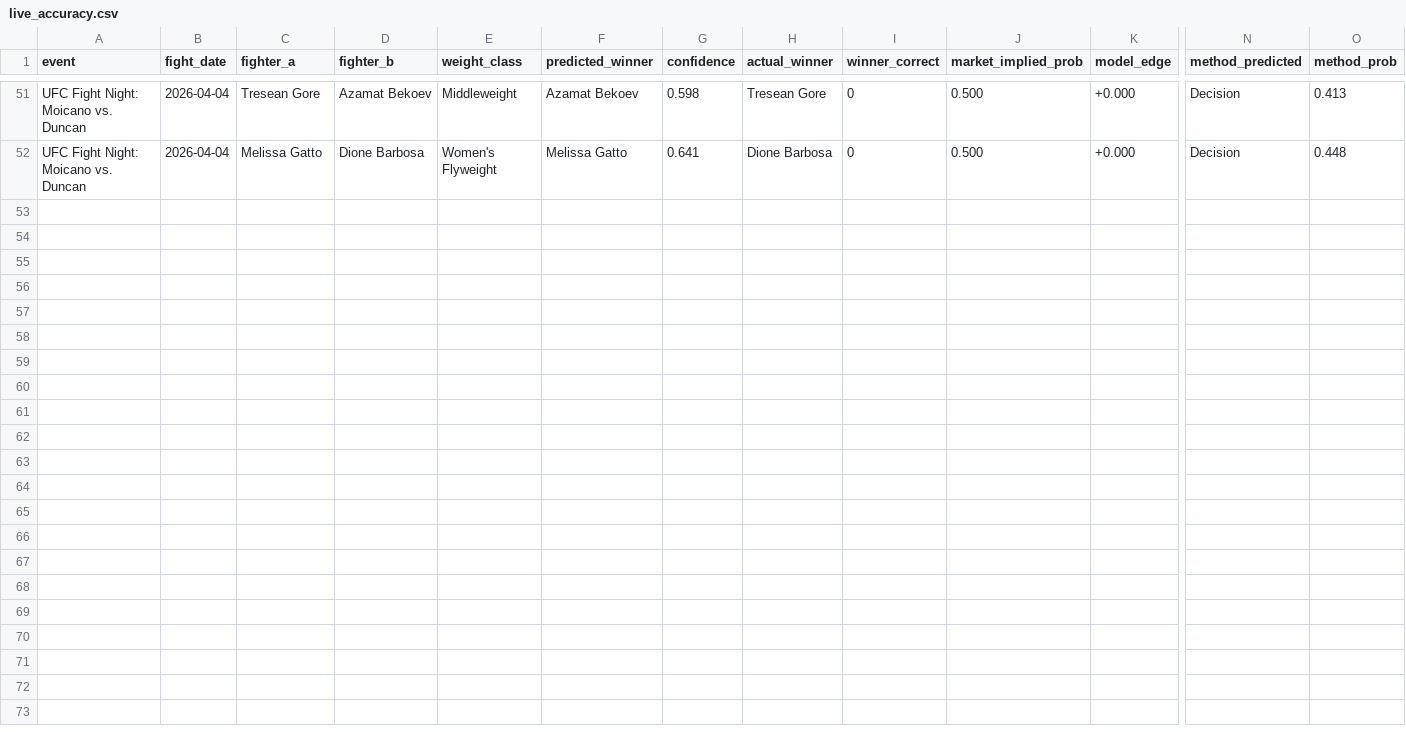
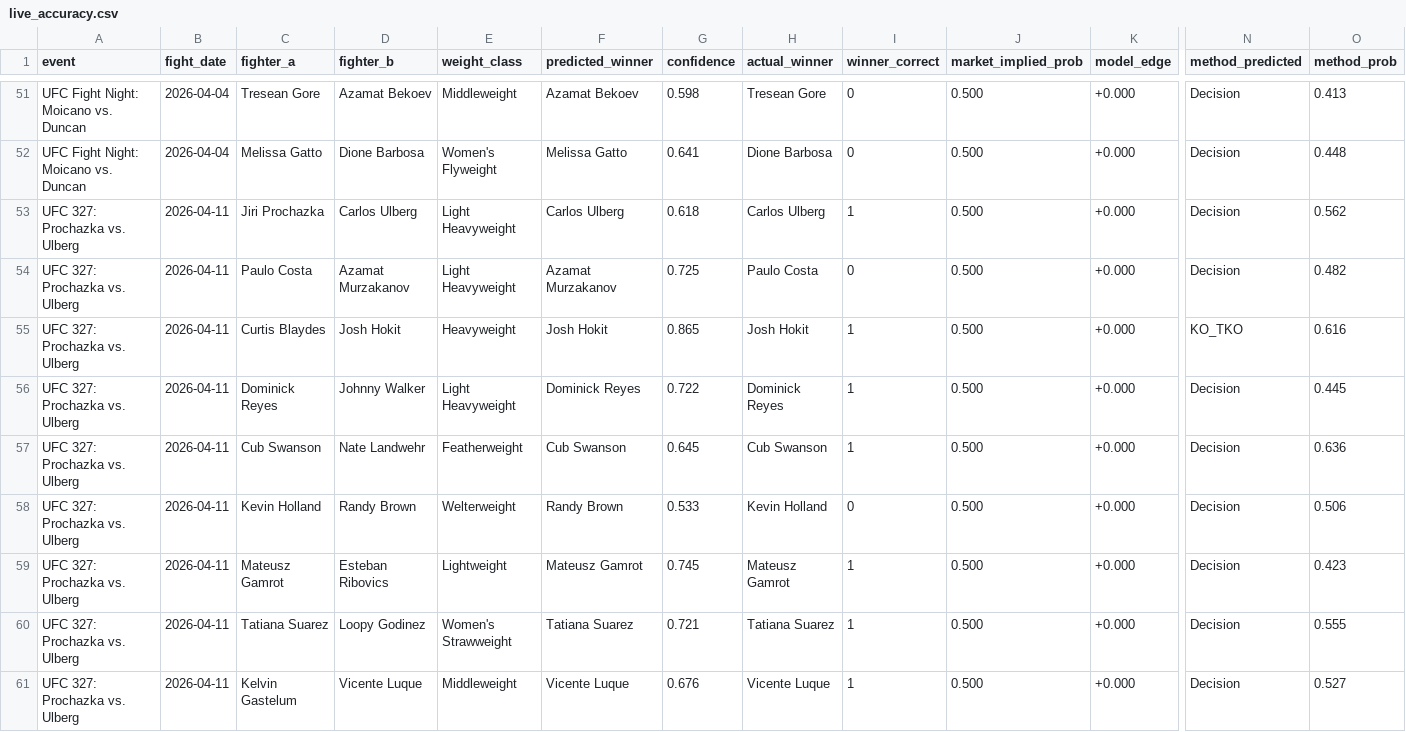
Before and after one commit to matthewlillo74/UFC_predictor, a CSV file: data/predictions/live_accuracy.csv, drawn as a sheet; only a part is shown, gaps mark what is left out; rows hold the shown columns only; the diff names each change by its address in the sheet, - before the commit and + after, or states it on an @@ line.

Commit message:
post-event: UFC 327 scored

```diff
--- a/data/predictions/live_accuracy.csv
+++ b/data/predictions/live_accuracy.csv
+row 53: UFC 327: Prochazka vs. Ulberg | 2026-04-11 | Jiri Prochazka | Carlos Ulberg | Light Heavyweight | Carlos Ulberg | 0.618 | Carlos Ulberg | 1 | 0.500 | +0.000 | Decision | 0.562
+row 54: UFC 327: Prochazka vs. Ulberg | 2026-04-11 | Paulo Costa | Azamat Murzakanov | Light Heavyweight | Azamat Murzakanov | 0.725 | Paulo Costa | 0 | 0.500 | +0.000 | Decision | 0.482
+row 55: UFC 327: Prochazka vs. Ulberg | 2026-04-11 | Curtis Blaydes | Josh Hokit | Heavyweight | Josh Hokit | 0.865 | Josh Hokit | 1 | 0.500 | +0.000 | KO_TKO | 0.616
+row 56: UFC 327: Prochazka vs. Ulberg | 2026-04-11 | Dominick Reyes | Johnny Walker | Light Heavyweight | Dominick Reyes | 0.722 | Dominick Reyes | 1 | 0.500 | +0.000 | Decision | 0.445
+row 57: UFC 327: Prochazka vs. Ulberg | 2026-04-11 | Cub Swanson | Nate Landwehr | Featherweight | Cub Swanson | 0.645 | Cub Swanson | 1 | 0.500 | +0.000 | Decision | 0.636
+row 58: UFC 327: Prochazka vs. Ulberg | 2026-04-11 | Kevin Holland | Randy Brown | Welterweight | Randy Brown | 0.533 | Kevin Holland | 0 | 0.500 | +0.000 | Decision | 0.506
+row 59: UFC 327: Prochazka vs. Ulberg | 2026-04-11 | Mateusz Gamrot | Esteban Ribovics | Lightweight | Mateusz Gamrot | 0.745 | Mateusz Gamrot | 1 | 0.500 | +0.000 | Decision | 0.423
+row 60: UFC 327: Prochazka vs. Ulberg | 2026-04-11 | Tatiana Suarez | Loopy Godinez | Women's Strawweight | Tatiana Suarez | 0.721 | Tatiana Suarez | 1 | 0.500 | +0.000 | Decision | 0.555
+row 61: UFC 327: Prochazka vs. Ulberg | 2026-04-11 | Kelvin Gastelum | Vicente Luque | Middleweight | Vicente Luque | 0.676 | Vicente Luque | 1 | 0.500 | +0.000 | Decision | 0.527
```
Also changed, not shown: 2 other files.
